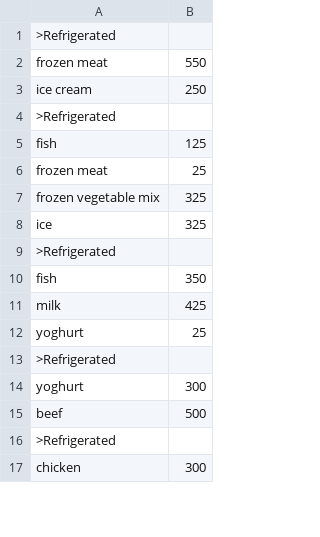
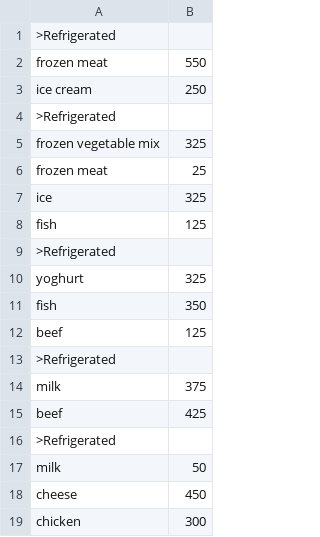
Before and after one commit to johnnycrusher/Inventory-Management, a CSV file: manifest.csv.csv (was manifest1.csv), drawn as a sheet; only a part is shown; the diff covers the shown part only.

```diff
--- a/manifest1.csv
+++ b/manifest.csv.csv
@@ -4,14 +4,16 @@ ice cream,250
 >Refrigerated
+frozen vegetable mix,325
+frozen meat,25
+ice,325
 fish,125
-frozen meat,25
-frozen vegetable mix,325
-ice,325
 >Refrigerated
+yoghurt,325
 fish,350
-milk,425
-yoghurt,25
+beef,125
 >Refrigerated
-yoghurt,300
-beef,500
+milk,375
+beef,425
 >Refrigerated
+milk,50
+cheese,450
 chicken,300
```
Also changed, not shown: 3 added rows, 4 removed rows, 2 moved rows and 5 edited cells elsewhere in this file, manifest.csv, 7 other files.
